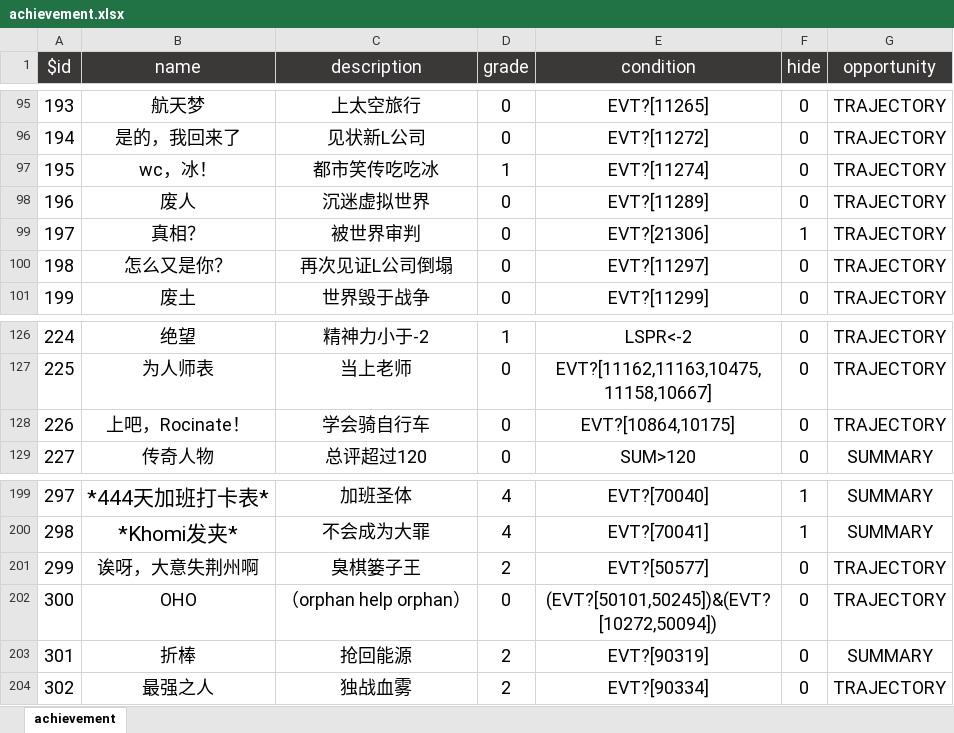
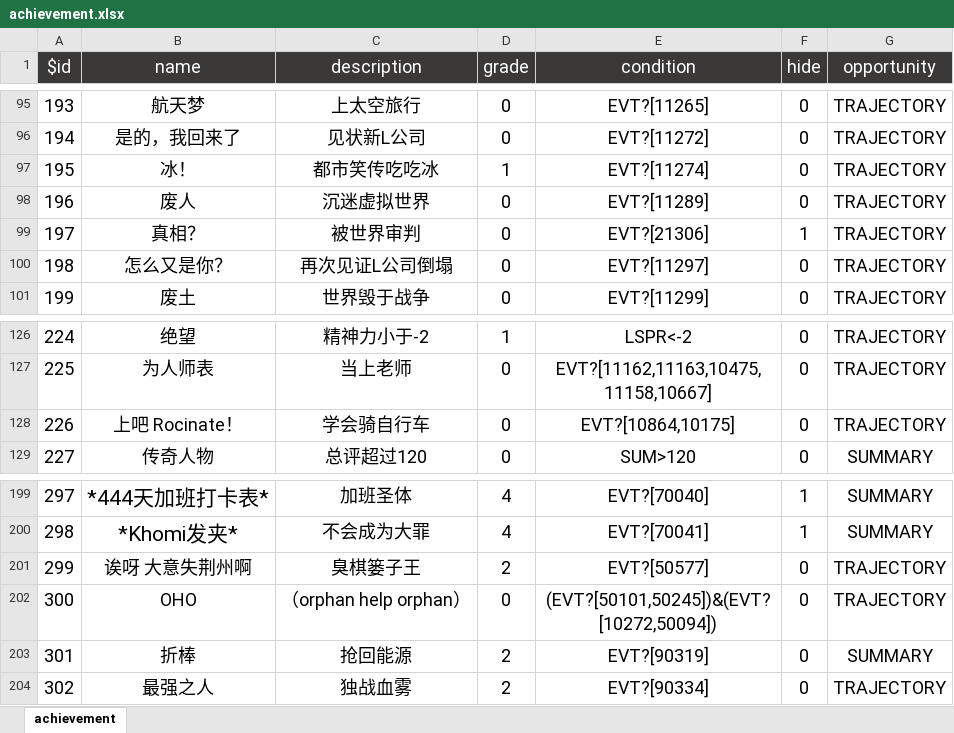
Before and after one commit to MKStoler1024/PM-life-restart, an Excel workbook: data/zh-cn/achievement.xlsx, sheet achievement, drawn as a sheet; only a part is shown, gaps mark what is left out; values as stored, in another font and other column widths than the file's, no borders; the diff names each change by its address in the sheet, - before the commit and + after, or states it on an @@ line.

```diff
--- a/data/zh-cn/achievement.xlsx (sheet achievement)
+++ b/data/zh-cn/achievement.xlsx (sheet achievement)
-B97 (name): wc，冰！
+B97 (name): 冰！
-B128 (name): 上吧，Rocinate！
+B128 (name): 上吧 Rocinate！
-B201 (name): 诶呀，大意失荆州啊
+B201 (name): 诶呀 大意失荆州啊
```
Also changed, not shown: data/zh-cn/age.xlsx, data/zh-cn/events.xlsx, 3 other files.
